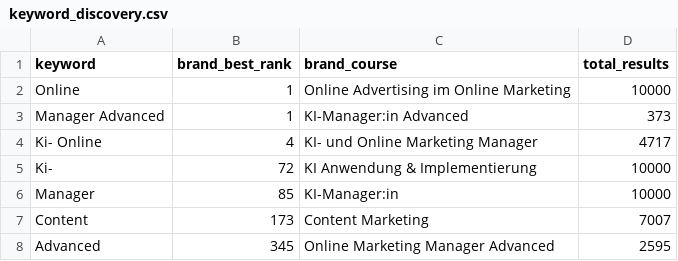
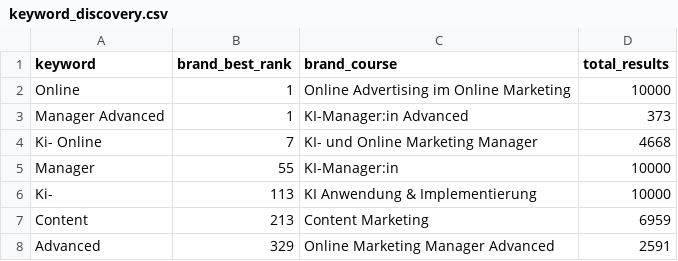
Before and after one commit to oopsrathan-create/Mein_now-crawler, a CSV file: meinnow_crawler/data/keyword_discovery.csv, drawn as a sheet.

```diff
--- a/meinnow_crawler/data/keyword_discovery.csv
+++ b/meinnow_crawler/data/keyword_discovery.csv
@@ -3,6 +3,6 @@ Online,1,Online Advertising im Online Marketing,10000
 Manager Advanced,1,KI-Manager:in Advanced,373
-Ki- Online,4,KI- und Online Marketing Manager,4717
-Ki-,72,KI Anwendung & Implementierung,10000
-Manager,85,KI-Manager:in,10000
-Content,173,Content Marketing,7007
-Advanced,345,Online Marketing Manager Advanced,2595
+Ki- Online,7,KI- und Online Marketing Manager,4668
+Manager,55,KI-Manager:in,10000
+Ki-,113,KI Anwendung & Implementierung,10000
+Content,213,Content Marketing,6959
+Advanced,329,Online Marketing Manager Advanced,2591
```
Also changed, not shown: meinnow_crawler/data/coverage.csv, meinnow_crawler/data/latest_competitor_share.csv, 11 other files.
